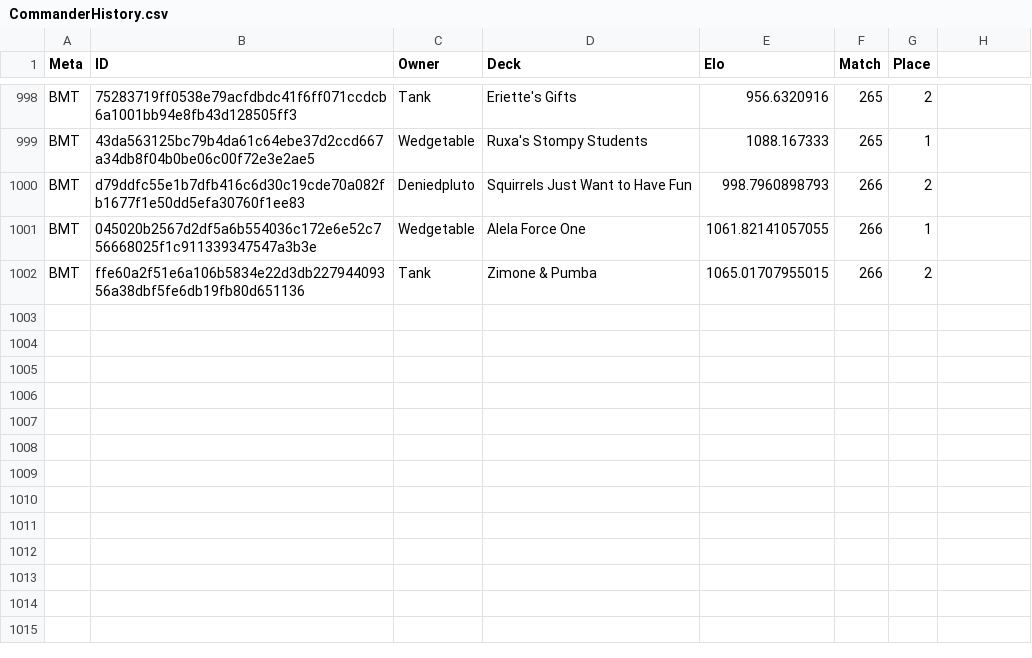
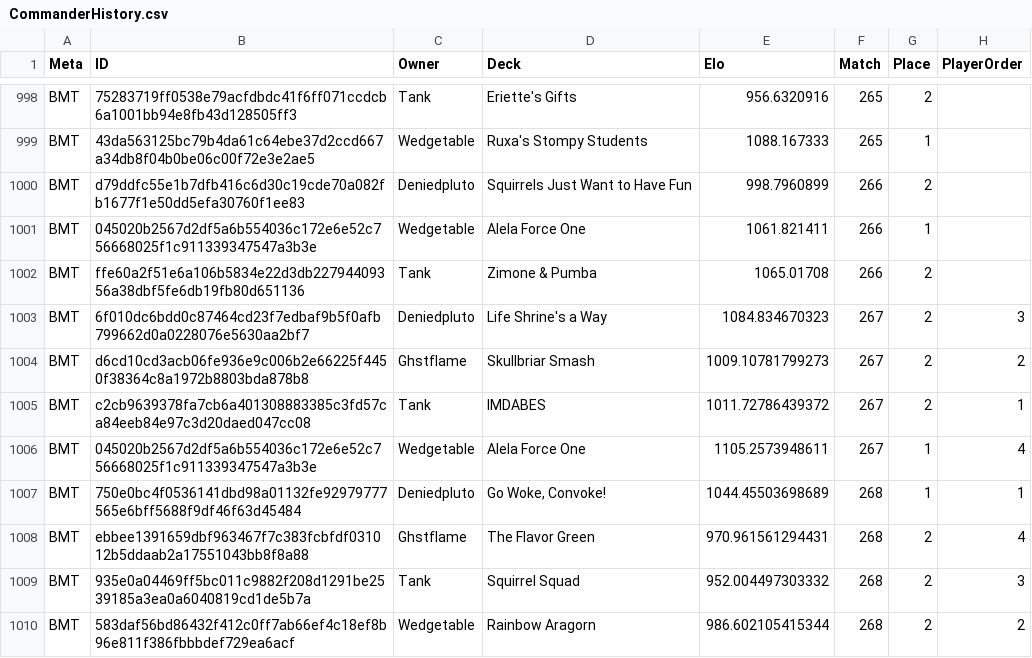
Before and after one commit to Deniedpluto/evidence, a CSV file: sources/Commander_History/CommanderHistory.csv, drawn as a sheet; only a part is shown, gaps mark what is left out; the diff names each change by its address in the sheet, - before the commit and + after, or states it on an @@ line.

Commit message:
new data - now includes player order!

```diff
--- a/sources/Commander_History/CommanderHistory.csv
+++ b/sources/Commander_History/CommanderHistory.csv
-H1: (empty)
+H1: PlayerOrder
-E1000 (Elo): 998.7960898793
+E1000 (Elo): 998.7960899
-E1001 (Elo): 1061.82141057055
+E1001 (Elo): 1061.821411
-E1002 (Elo): 1065.01707955015
+E1002 (Elo): 1065.01708
+row 1003: BMT | 6f010dc6bdd0c87464cd23f7edbaf9b5f0afb799662d0a0228076e5630aa2bf7 | Deniedpluto | Life Shrine's a Way | 1084.834670323 | 267 | 2 | 3
+row 1004: BMT | d6cd10cd3acb06fe936e9c006b2e66225f4450f38364c8a1972b8803bda878b8 | Ghstflame | Skullbriar Smash | 1009.10781799273 | 267 | 2 | 2
+row 1005: BMT | c2cb9639378fa7cb6a401308883385c3fd57ca84eeb84e97c3d20daed047cc08 | Tank | IMDABES | 1011.72786439372 | 267 | 2 | 1
+row 1006: BMT | 045020b2567d2df5a6b554036c172e6e52c756668025f1c911339347547a3b3e | Wedgetable | Alela Force One | 1105.2573948611 | 267 | 1 | 4
+row 1007: BMT | 750e0bc4f0536141dbd98a01132fe92979777565e6bff5688f9df46f63d45484 | Deniedpluto | Go Woke, Convoke! | 1044.45503698689 | 268 | 1 | 1
+row 1008: BMT | ebbee1391659dbf963467f7c383fcbfdf031012b5ddaab2a17551043bb8f8a88 | Ghstflame | The Flavor Green | 970.961561294431 | 268 | 2 | 4
+row 1009: BMT | 935e0a04469ff5bc011c9882f208d1291be2539185a3ea0a6040819cd1de5b7a | Tank | Squirrel Squad | 952.004497303332 | 268 | 2 | 3
+row 1010: BMT | 583daf56bd86432f412c0ff7ab66ef4c18ef8b96e811f386fbbbdef729ea6acf | Wedgetable | Rainbow Aragorn | 986.602105415344 | 268 | 2 | 2
```
Also changed, not shown: sources/Commander_Decks/CommanderDecksWRA.csv.
